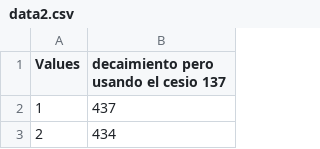
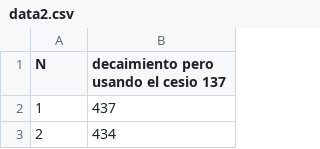
Before and after one commit to xx-Shinei-xx/lab-3, a CSV file: data2.csv, drawn as a sheet; only a part is shown.

Commit message:
Update data2.csv

```diff
--- a/data2.csv
+++ b/data2.csv
@@ -1,2 +1,2 @@
-Values,decaimiento pero usando el cesio 137
+N,decaimiento pero usando el cesio 137
 1,437
```
